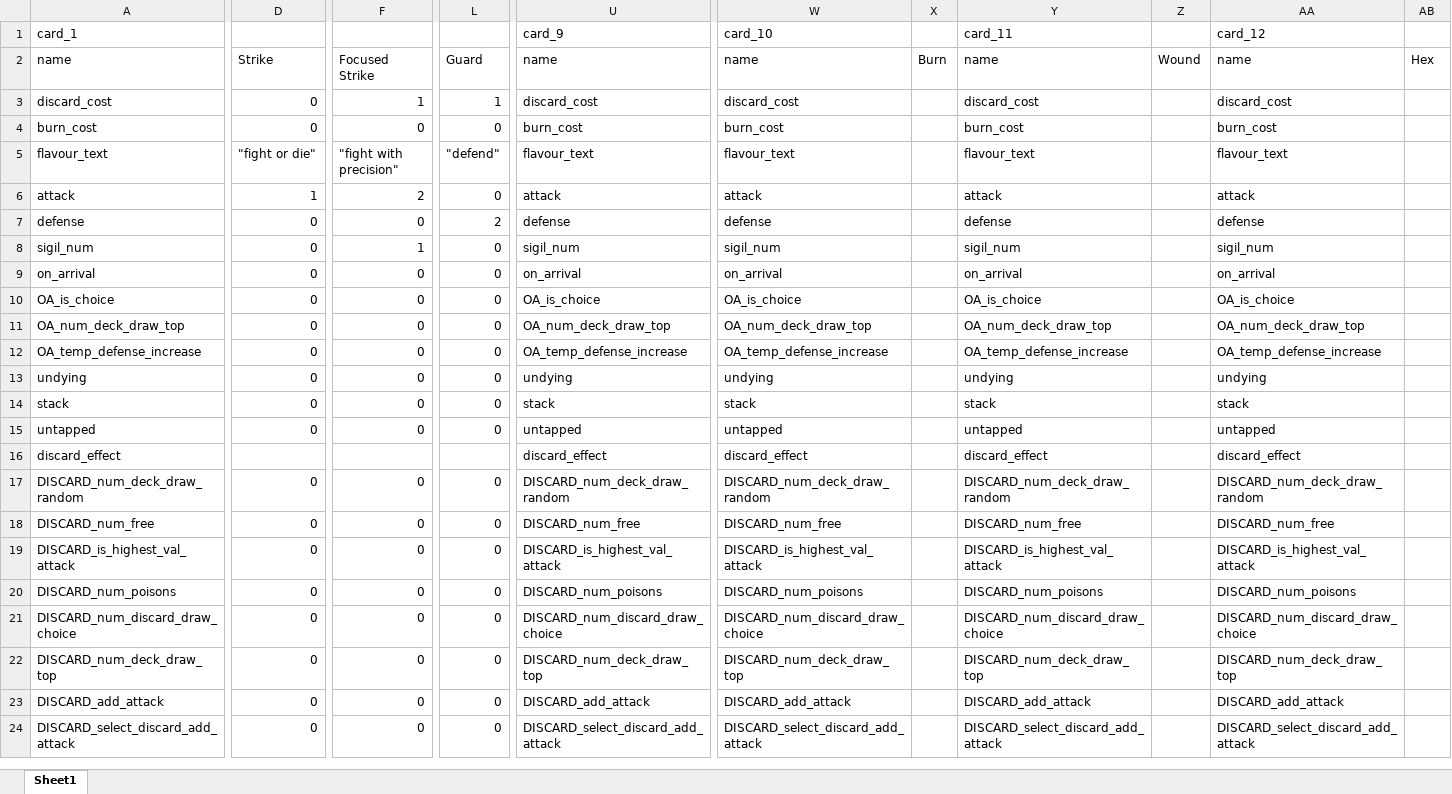
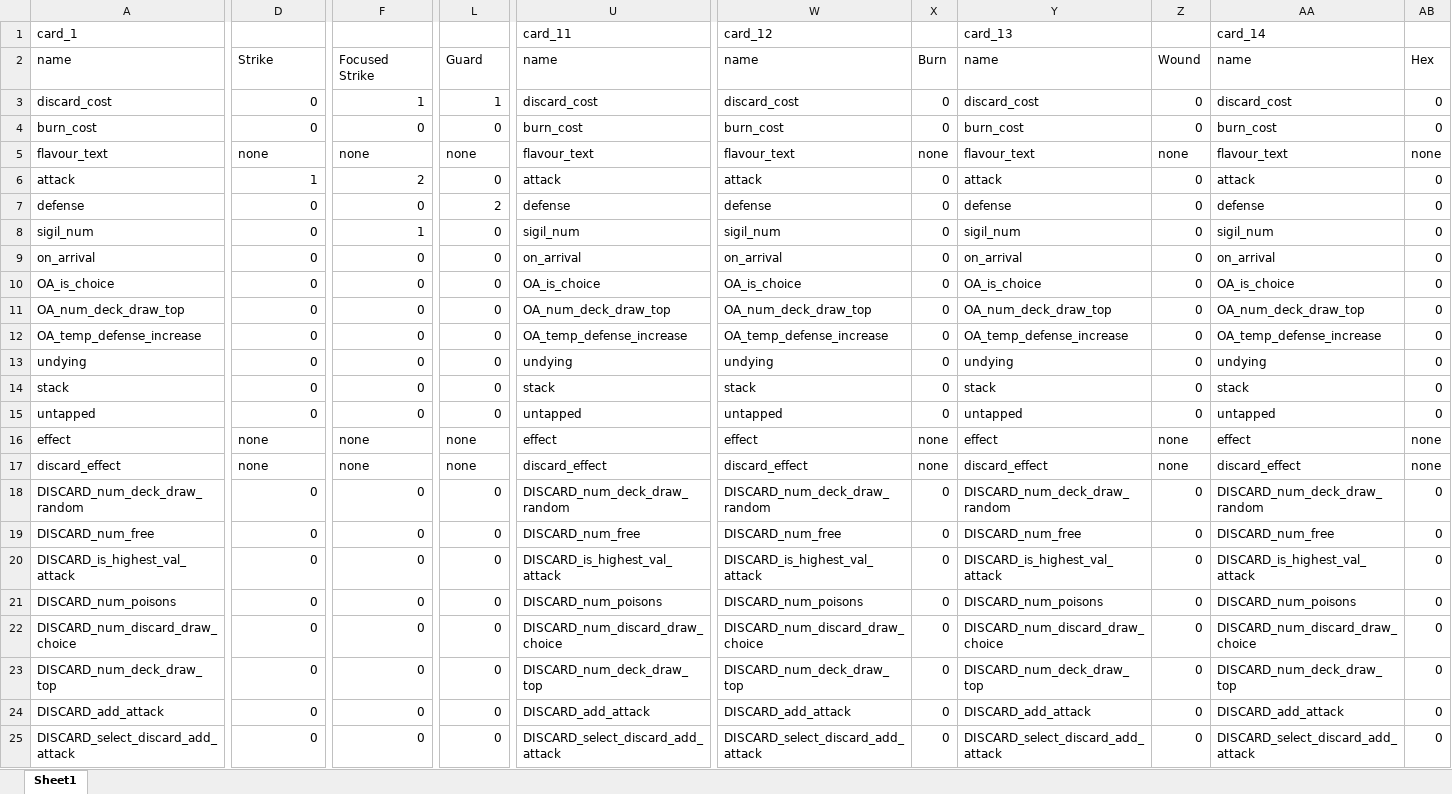
Before and after one commit to Aimzj/DungeonDeckBuilder, an Excel workbook: Documents/Cards.xlsm, sheet Sheet1, drawn as a sheet; only a part is shown, gaps mark what is left out; values as stored, in another font and other column widths than the file's, no cell formats; addresses are those after the commit; rows hold the shown columns only; the diff covers the shown part only; the diff names each change by its address in the sheet, - before the commit and + after, or states it on an @@ line.

Commit message:
Instantiate Cards from Excel into Scene

```diff
--- a/Documents/Cards.xlsm (sheet Sheet1)
+++ b/Documents/Cards.xlsm (sheet Sheet1)
-U1: card_9
+U1: card_11
-W1: card_10
+W1: card_12
-Y1: card_11
+Y1: card_13
-AA1: card_12
+AA1: card_14
-X3:X4: (empty)
+X3:X4: 0
-Z3:Z4: (empty)
+Z3:Z4: 0
-AB3:AB4: (empty)
+AB3:AB4: 0
-D5: "fight or die"
+D5: none
-F5: "fight with precision"
+F5: none
-L5: "defend"
+L5: none
-X5: (empty)
+X5: none
-Z5: (empty)
+Z5: none
-AB5: (empty)
+AB5: none
-X6:X15: (empty)
+X6:X15: 0
-Z6:Z15: (empty)
+Z6:Z15: 0
-AB6:AB15: (empty)
+AB6:AB15: 0
+row 16: effect | none | none | none | effect | effect | none | effect | none | effect | none
-D17: (empty)
+D17: none
-F17: (empty)
+F17: none
-L17: (empty)
+L17: none
-X17: (empty)
+X17: none
-Z17: (empty)
+Z17: none
-AB17: (empty)
+AB17: none
-X18:X25: (empty)
+X18:X25: 0
-Z18:Z25: (empty)
+Z18:Z25: 0
-AB18:AB25: (empty)
+AB18:AB25: 0
```
Also changed, not shown: 46 edited cells elsewhere in this sheet, cell formats, formulas that keep their value, 7 other files.
